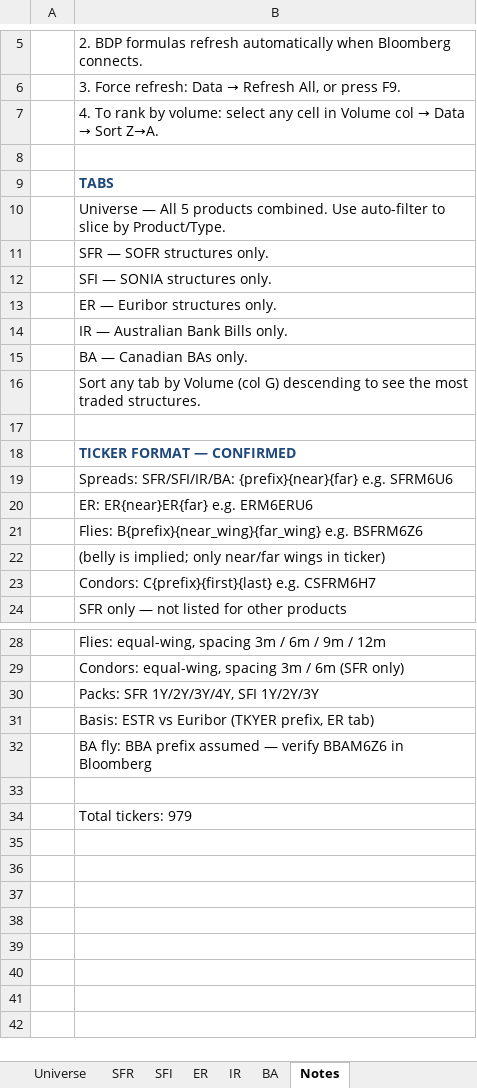
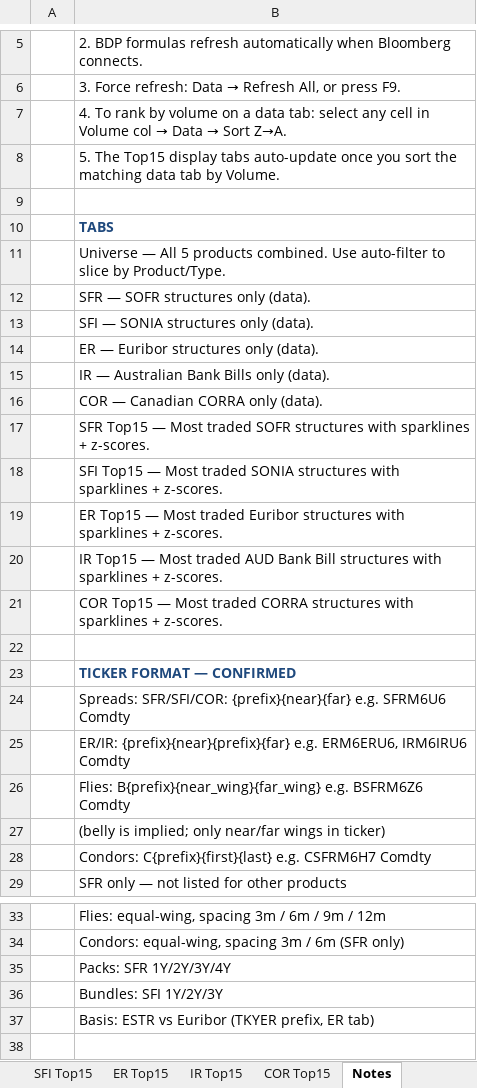
Before and after one commit to david1speakman/Future-curve-pipeline, an Excel workbook: Workbook/Most.Traded.Universe.xlsx, sheet Notes, drawn as a sheet; only a part is shown, gaps mark what is left out; the shorter side is filled out with more unchanged rows; values as stored, in another font and other column widths than the file's, no borders; removed rows and columns are numbered as before the commit, all else as after; the diff names each change by its address in the sheet, - before the commit and + after, or states it on an @@ line.

```diff
--- a/Workbook/Most.Traded.Universe.xlsx (sheet Notes)
+++ b/Workbook/Most.Traded.Universe.xlsx (sheet Notes)
+sheet tab: SFI Top15
+sheet tab: ER Top15
+sheet tab: IR Top15
+sheet tab: COR Top15
-B7: …rank by volume: select any…
+B7: …rank by volume on a data tab: select any…
+row 8:  | 5. The Top15 display tabs auto-update once you sort the matching data tab by Volume.
-B12: SFR — SOFR structures only.
+B12: SFR — SOFR structures only (data).
-B13: SFI — SONIA structures only.
+B13: SFI — SONIA structures only (data).
-B14: ER — Euribor structures only.
+B14: ER — Euribor structures only (data).
-B15: IR — Australian Bank Bills only.
+B15: IR — Australian Bank Bills only (data).
-B16: BA — Canadian BAs only.
+B16: COR — Canadian CORRA only (data).
-B17: Sort any tab by Volume (col G) descending to see the most traded structures.
+B17: SFR Top15 — Most traded SOFR structures with sparklines + z-scores.
+row 18:  | SFI Top15 — Most traded SONIA structures with sparklines + z-scores.
+row 19:  | ER Top15 — Most traded Euribor structures with sparklines + z-scores.
+row 20:  | IR Top15 — Most traded AUD Bank Bill structures with sparklines + z-scores.
+row 21:  | COR Top15 — Most traded CORRA structures with sparklines + z-scores.
-B24: Spreads: SFR/SFI/IR/BA: {prefix}{near}{far} e.g. SFRM6U6
+B24: Spreads: SFR/SFI/COR: {prefix}{near}{far} e.g. SFRM6U6 Comdty
-B25: ER: ER{near}ER{far} e.g. ERM6ERU6
+B25: ER/IR: {prefix}{near}{prefix}{far} e.g. ERM6ERU6, IRM6IRU6 Comdty
-B26: …e.g. BSFRM6Z6
+B26: …e.g. BSFRM6Z6 Comdty
-B28: …e.g. CSFRM6H7
+B28: …e.g. CSFRM6H7 Comdty
-B35: Packs: SFR 1Y/2Y/3Y/4Y, SFI 1Y/2Y/3Y
+B35: Packs: SFR 1Y/2Y/3Y/4Y
+row 36:  | Bundles: SFI 1Y/2Y/3Y
-row 32:  | BA fly: BBA prefix assumed — verify BBAM6Z6 in Bloomberg
```
Also changed, not shown: sheet Universe, sheet COR, sheet IR, other sheet tabs, 1 other file.
